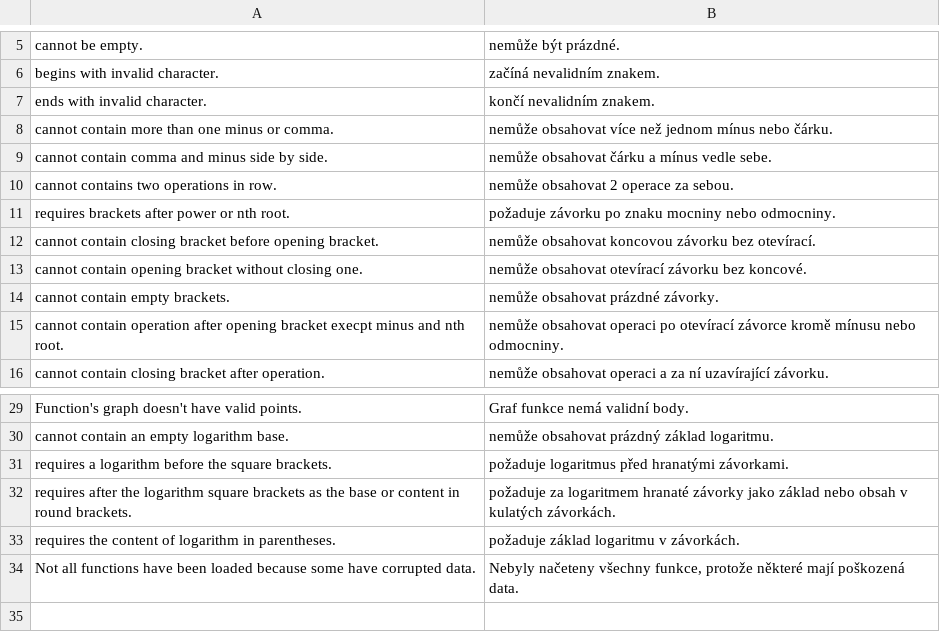
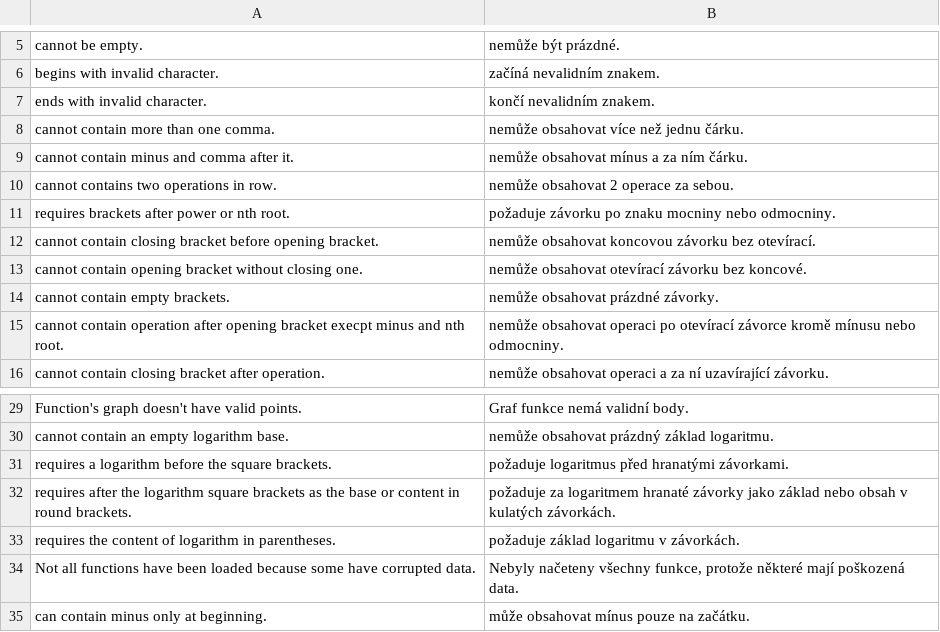
Before and after one commit to Jan-Sandr/Grafer, a CSV file: Grafer/Resources/Messages.csv, drawn as a sheet; only a part is shown, gaps mark what is left out.

```diff
--- a/Grafer/Resources/Messages.csv
+++ b/Grafer/Resources/Messages.csv
@@ -7,4 +7,4 @@ begins with invalid character.;začíná nevalidním znakem.;
 ends with invalid character.;končí nevalidním znakem.;
-cannot contain more than one minus or comma.;nemůže obsahovat více než jednom mínus nebo čárku.;
-cannot contain comma and minus side by side.;nemůže obsahovat čárku a mínus vedle sebe.;
+cannot contain more than one comma.;nemůže obsahovat více než jednu čárku.;
+cannot contain minus and comma after it.;nemůže obsahovat mínus a za ním čárku.;
 cannot contains two operations in row.;nemůže obsahovat 2 operace za sebou.;
@@ -34 +34,2 @@ requires the content of logarithm in parentheses.;požaduje základ logaritmu v
 Not all functions have been loaded because some have corrupted data.;Nebyly načeteny všechny funkce, protože některé mají poškozená data.;
+can contain minus only at beginning.;může obsahovat mínus pouze na začátku.
```
Also changed, not shown: 1 other file.
